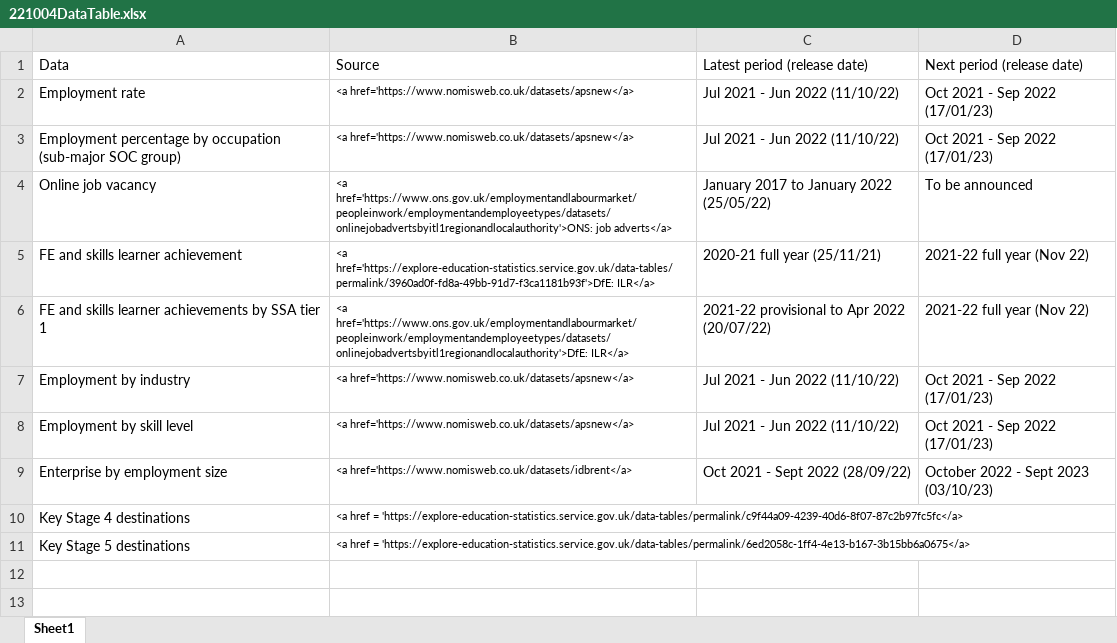
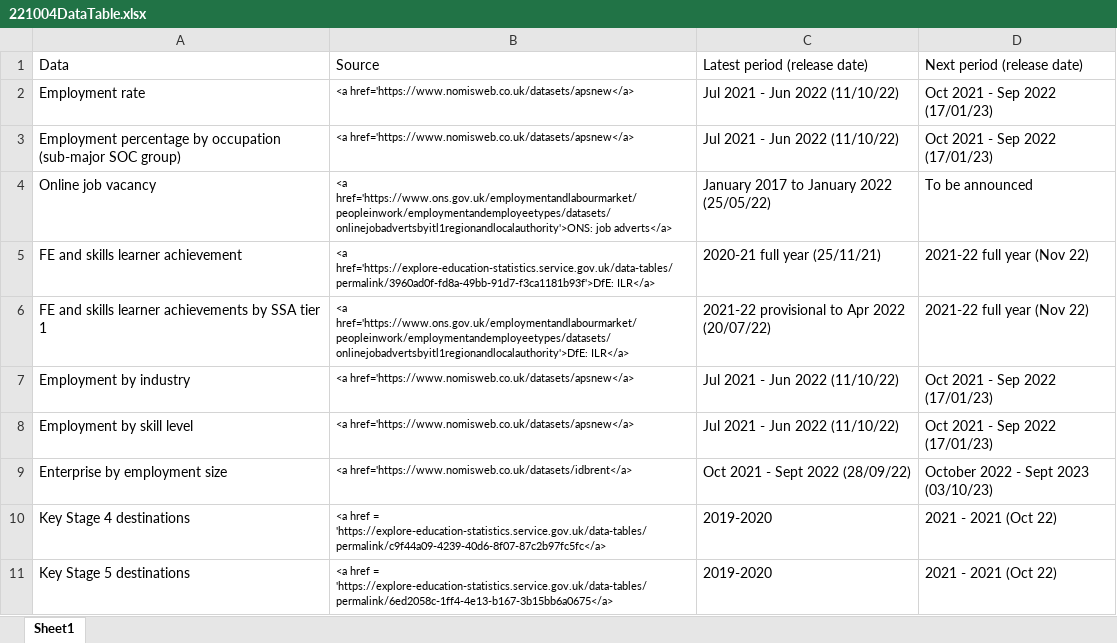
Before and after one commit to dfe-analytical-services/lsip_dashboard, an Excel workbook: Data/8_DataTable/221004DataTable.xlsx, sheet Sheet1, drawn as a sheet; values as stored, in another font and other column widths than the file's, no borders; the diff names each change by its address in the sheet, - before the commit and + after, or states it on an @@ line.

```diff
--- a/Data/8_DataTable/221004DataTable.xlsx (sheet Sheet1)
+++ b/Data/8_DataTable/221004DataTable.xlsx (sheet Sheet1)
-C10:C11: (empty)
+C10:C11: 2019-2020
-D10:D11: (empty)
+D10:D11: 2021 - 2021 (Oct 22)
```
Also changed, not shown: 2 other files.
